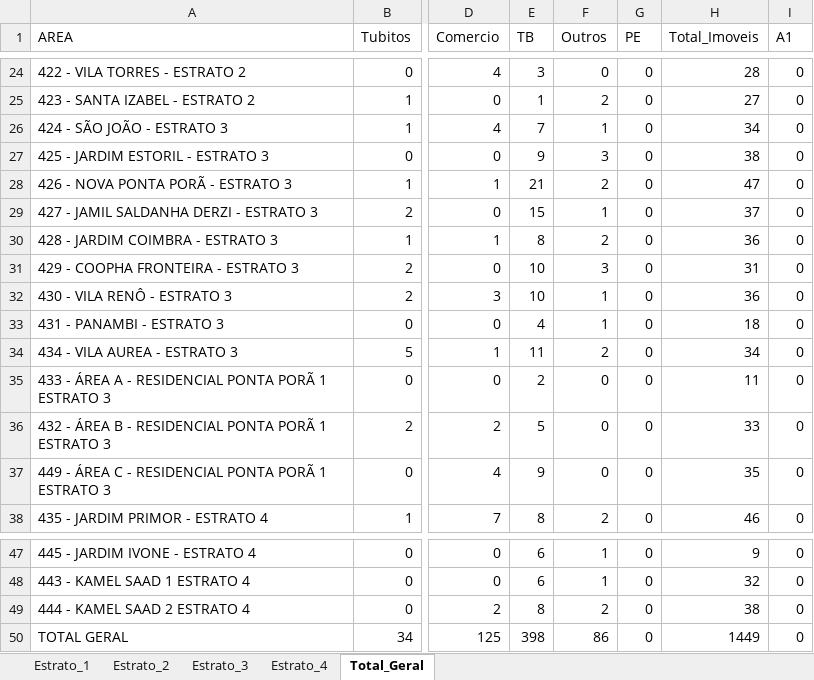
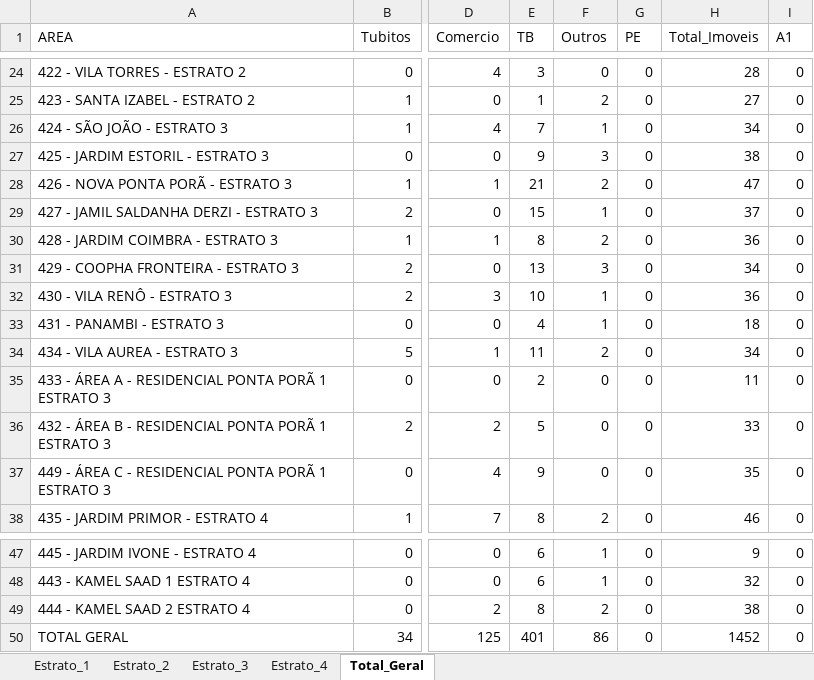
Before and after one commit to LucsDevPro/lira, an Excel workbook: data/LIRA_COMPLETO_latest.xlsx, sheet Total_Geral, drawn as a sheet; only a part is shown, gaps mark what is left out; values as stored, in another font and other column widths than the file's, no borders; the diff names each change by its address in the sheet, - before the commit and + after, or states it on an @@ line.

```diff
--- a/data/LIRA_COMPLETO_latest.xlsx (sheet Total_Geral)
+++ b/data/LIRA_COMPLETO_latest.xlsx (sheet Total_Geral)
-E31 (TB): 10
+E31 (TB): 13
-H31 (Total_Imoveis): 31
+H31 (Total_Imoveis): 34
-E50 (TB): 398
+E50 (TB): 401
-H50 (Total_Imoveis): 1449
+H50 (Total_Imoveis): 1452
```
Also changed, not shown: sheet Estrato_3, 2 other files.
